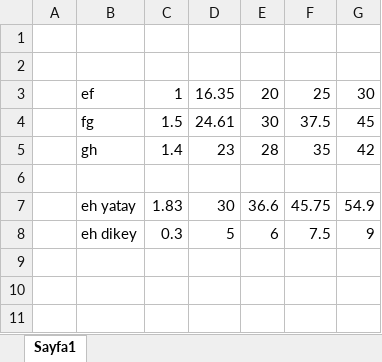
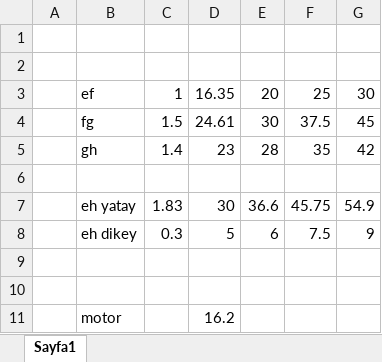
Before and after one commit to roboturx/jcts, an Excel workbook: 2026otopark/bariyerOlcu.xlsx, sheet Sayfa1, drawn as a sheet; values as stored, in another font and other column widths than the file's, no borders; the diff names each change by its address in the sheet, - before the commit and + after, or states it on an @@ line.

```diff
--- a/2026otopark/bariyerOlcu.xlsx (sheet Sayfa1)
+++ b/2026otopark/bariyerOlcu.xlsx (sheet Sayfa1)
+row 9: (empty)
+row 10: (empty)
+row 11:  | motor |  | 16.2
```
Also changed, not shown: 2 other files.
